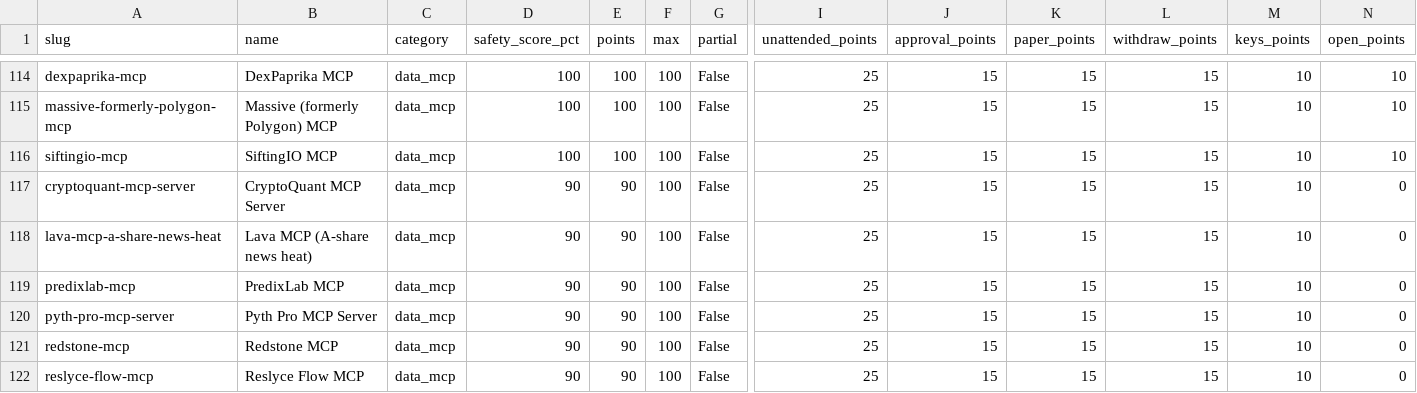
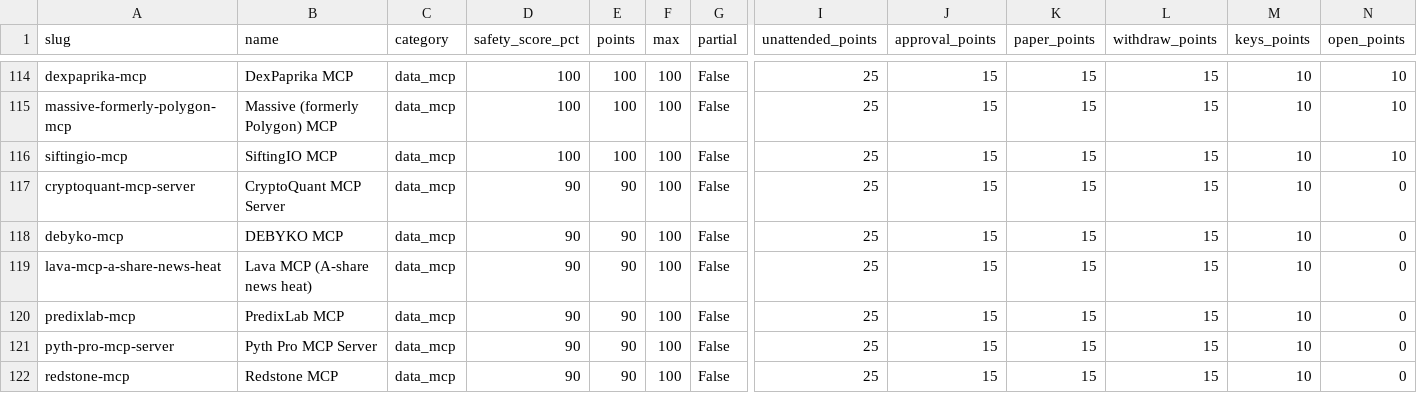
Before and after one commit to intoApex/tas-ratings, a CSV file: data/safety-scores.csv, drawn as a sheet; only a part is shown, gaps mark what is left out; the shorter side is filled out with more unchanged rows; rows hold the shown columns only; the diff names each change by its address in the sheet, - before the commit and + after, or states it on an @@ line.

```diff
--- a/data/safety-scores.csv
+++ b/data/safety-scores.csv
+row 118: debyko-mcp | DEBYKO MCP | data_mcp | 90 | 90 | 100 | False | 25 | 15 | 15 | 15 | 10 | 0
```
Also changed, not shown: data/tools.csv, 5 other files.
